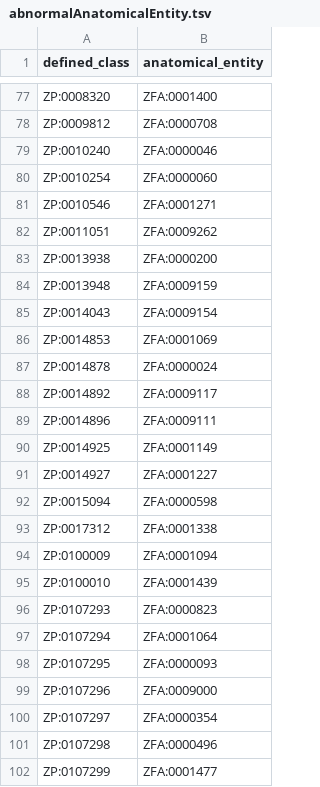
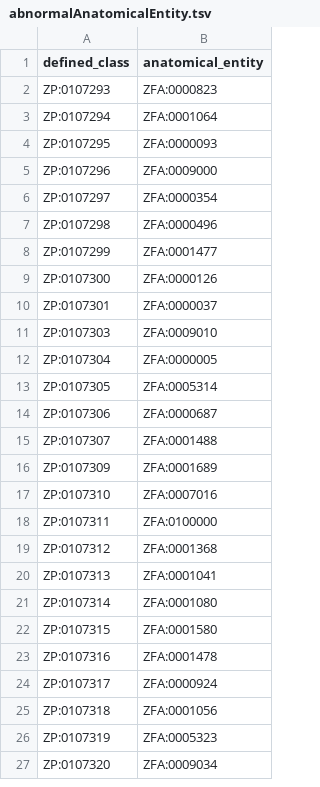
Before and after one commit to obophenotype/zebrafish-phenotype-ontology, a TSV file: src/patterns/data/anatomy/abnormalAnatomicalEntity.tsv, drawn as a sheet; only a part is shown, gaps mark what is left out; the shorter side is filled out with more unchanged rows; the diff covers the shown part only; the diff names each change by its address in the sheet, - before the commit and + after, or states it on an @@ line.

Commit message:
Removed redundant anatomical enties from anatomical entity

```diff
--- a/src/patterns/data/anatomy/abnormalAnatomicalEntity.tsv
+++ b/src/patterns/data/anatomy/abnormalAnatomicalEntity.tsv
-row 77: ZP:0008320 | ZFA:0001400
-row 78: ZP:0009812 | ZFA:0000708
-row 79: ZP:0010240 | ZFA:0000046
-row 80: ZP:0010254 | ZFA:0000060
-row 81: ZP:0010546 | ZFA:0001271
-row 82: ZP:0011051 | ZFA:0009262
-row 83: ZP:0013938 | ZFA:0000200
-row 84: ZP:0013948 | ZFA:0009159
-row 85: ZP:0014043 | ZFA:0009154
-row 86: ZP:0014853 | ZFA:0001069
-row 87: ZP:0014878 | ZFA:0000024
-row 88: ZP:0014892 | ZFA:0009117
-row 89: ZP:0014896 | ZFA:0009111
-row 90: ZP:0014925 | ZFA:0001149
-row 91: ZP:0014927 | ZFA:0001227
-row 92: ZP:0015094 | ZFA:0000598
-row 93: ZP:0017312 | ZFA:0001338
-row 94: ZP:0100009 | ZFA:0001094
-row 95: ZP:0100010 | ZFA:0001439
```
Also changed, not shown: 75 removed rows elsewhere in this file.
